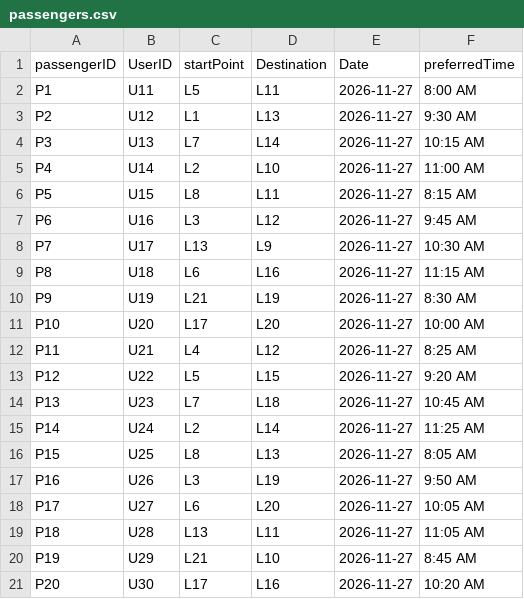
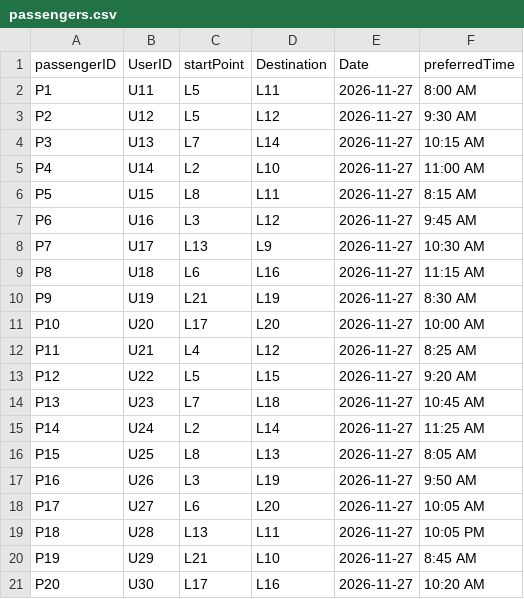
Before and after one commit to Lynzack/UTP_SMART_RIDE, a CSV file: dataset/passengers.csv, drawn as a sheet.

Commit message:
updated csv

```diff
--- a/dataset/passengers.csv
+++ b/dataset/passengers.csv
@@ -2,3 +2,3 @@ passengerID,UserID,startPoint,Destination,Date,preferredTime
 P1,U11,L5,L11,2026-11-27,8:00 AM
-P2,U12,L1,L13,2026-11-27,9:30 AM
+P2,U12,L5,L12,2026-11-27,9:30 AM
 P3,U13,L7,L14,2026-11-27,10:15 AM
@@ -18,3 +18,3 @@ P16,U26,L3,L19,2026-11-27,9:50 AM
 P17,U27,L6,L20,2026-11-27,10:05 AM
-P18,U28,L13,L11,2026-11-27,11:05 AM
+P18,U28,L13,L11,2026-11-27,10:05 PM
 P19,U29,L21,L10,2026-11-27,8:45 AM
```
